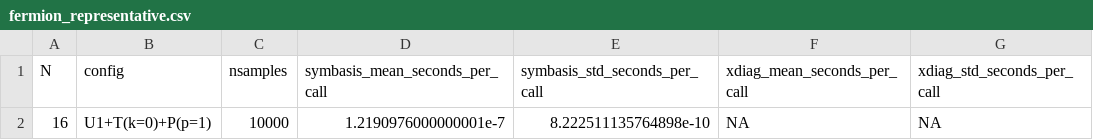
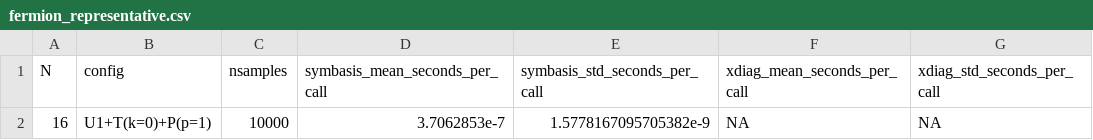
Before and after one commit to cevenkadir/SymBasis.jl, a CSV file: benchmark/results/fermion_representative.csv, drawn as a sheet.

```diff
--- a/benchmark/results/fermion_representative.csv
+++ b/benchmark/results/fermion_representative.csv
@@ -1,2 +1,2 @@
 N,config,nsamples,symbasis_mean_seconds_per_call,symbasis_std_seconds_per_call,xdiag_mean_seconds_per_call,xdiag_std_seconds_per_call
-16,U1+T(k=0)+P(p=1),10000,1.2190976000000001e-7,8.222511135764898e-10,NA,NA
+16,U1+T(k=0)+P(p=1),10000,3.7062853e-7,1.5778167095705382e-9,NA,NA
```
Also changed, not shown: benchmark/results/boson_construction.csv, benchmark/results/boson_construction_quspin.csv, 14 other files.
